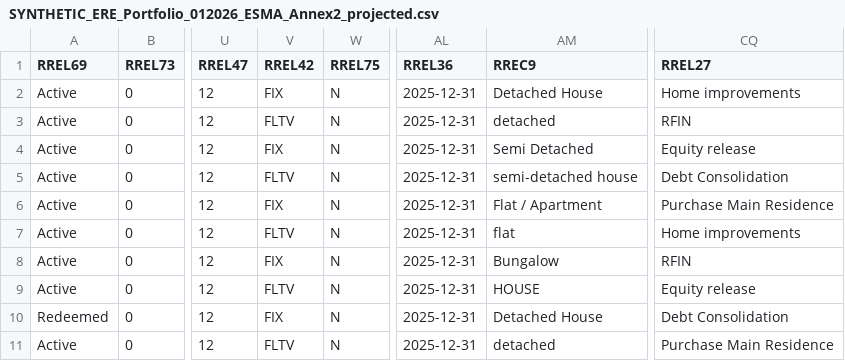
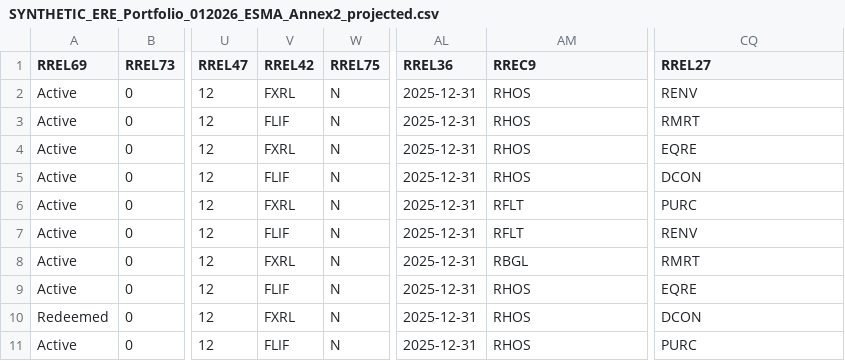
Before and after one commit to joshua1602-svg/trakt, a CSV file: synthetic_demo/output/SYNTHETIC_ERE_Portfolio_012026_ESMA_Annex2_projected.csv, drawn as a sheet; only a part is shown, gaps mark what is left out; the diff covers the shown part only; the diff names each change by its address in the sheet, - before the commit and + after, or states it on an @@ line.

Commit message:
Make demo overview statuses reflect actual pipeline outcomes

```diff
--- a/synthetic_demo/output/SYNTHETIC_ERE_Portfolio_012026_ESMA_Annex2_projected.csv
+++ b/synthetic_demo/output/SYNTHETIC_ERE_Portfolio_012026_ESMA_Annex2_projected.csv
-V2 (RREL42): FIX
+V2 (RREL42): FXRL
-AM2 (RREC9): Detached House
+AM2 (RREC9): RHOS
-CQ2 (RREL27): Home improvements
+CQ2 (RREL27): RENV
-V3 (RREL42): FLTV
+V3 (RREL42): FLIF
-AM3 (RREC9): detached
+AM3 (RREC9): RHOS
-CQ3 (RREL27): RFIN
+CQ3 (RREL27): RMRT
-V4 (RREL42): FIX
+V4 (RREL42): FXRL
-AM4 (RREC9): Semi Detached
+AM4 (RREC9): RHOS
-CQ4 (RREL27): Equity release
+CQ4 (RREL27): EQRE
-V5 (RREL42): FLTV
+V5 (RREL42): FLIF
-AM5 (RREC9): semi-detached house
+AM5 (RREC9): RHOS
-CQ5 (RREL27): Debt Consolidation
+CQ5 (RREL27): DCON
-V6 (RREL42): FIX
+V6 (RREL42): FXRL
-AM6 (RREC9): Flat / Apartment
+AM6 (RREC9): RFLT
-CQ6 (RREL27): Purchase Main Residence
+CQ6 (RREL27): PURC
-V7 (RREL42): FLTV
+V7 (RREL42): FLIF
-AM7 (RREC9): flat
+AM7 (RREC9): RFLT
-CQ7 (RREL27): Home improvements
+CQ7 (RREL27): RENV
-V8 (RREL42): FIX
+V8 (RREL42): FXRL
-AM8 (RREC9): Bungalow
+AM8 (RREC9): RBGL
-CQ8 (RREL27): RFIN
+CQ8 (RREL27): RMRT
-V9 (RREL42): FLTV
+V9 (RREL42): FLIF
-AM9 (RREC9): HOUSE
+AM9 (RREC9): RHOS
-CQ9 (RREL27): Equity release
+CQ9 (RREL27): EQRE
-V10 (RREL42): FIX
+V10 (RREL42): FXRL
-AM10 (RREC9): Detached House
+AM10 (RREC9): RHOS
-CQ10 (RREL27): Debt Consolidation
+CQ10 (RREL27): DCON
-V11 (RREL42): FLTV
+V11 (RREL42): FLIF
-AM11 (RREC9): detached
+AM11 (RREC9): RHOS
-CQ11 (RREL27): Purchase Main Residence
+CQ11 (RREL27): PURC
```
Also changed, not shown: 78 edited cells elsewhere in this file, synthetic_demo/output/SYNTHETIC_ERE_Portfolio_012026_canonical_typed.csv, 9 other files.
